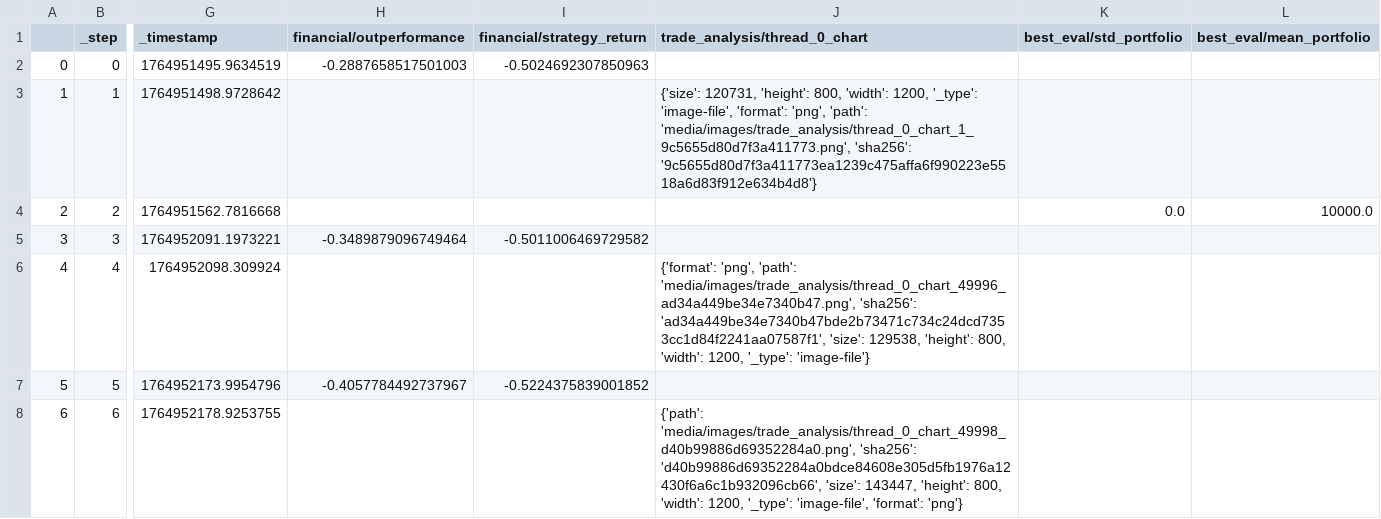
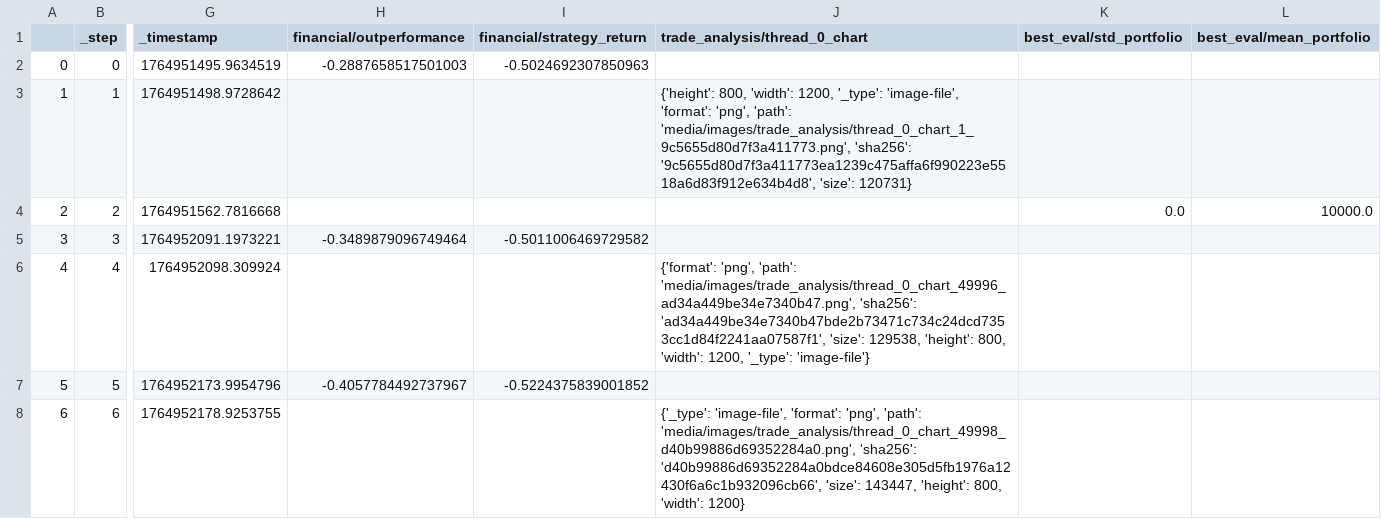
Before and after one commit to zhivko/ai-trading-bot-3, a CSV file: results/metrics.csv, drawn as a sheet; only a part is shown, gaps mark what is left out; the diff names each change by its address in the sheet, - before the commit and + after, or states it on an @@ line.

```diff
--- a/results/metrics.csv
+++ b/results/metrics.csv
-J3 (trade_analysis/thread_0_chart): {'size': 120731, 'height': 800, 'width': 1200, '_type': 'image-file', 'format': 'png', 'path': 'media/images/trade_analysis/thread_0_chart_1_9c5655d80d7f3a411773.png', 'sha256': '9c5655d80d7f3a411773ea1239c475affa6f990223e5518a6d83f912e634b4d8'}
+J3 (trade_analysis/thread_0_chart): {'height': 800, 'width': 1200, '_type': 'image-file', 'format': 'png', 'path': 'media/images/trade_analysis/thread_0_chart_1_9c5655d80d7f3a411773.png', 'sha256': '9c5655d80d7f3a411773ea1239c475affa6f990223e5518a6d83f912e634b4d8', 'size': 120731}
-J8 (trade_analysis/thread_0_chart): {'path': 'media/images/trade_analysis/thread_0_chart_49998_d40b99886d69352284a0.png', 'sha256': 'd40b99886d69352284a0bdce84608e305d5fb1976a12430f6a6c1b932096cb66', 'size': 143447, 'height': 800, 'width': 1200, '_type': 'image-file', 'format': 'png'}
+J8 (trade_analysis/thread_0_chart): {'_type': 'image-file', 'format': 'png', 'path': 'media/images/trade_analysis/thread_0_chart_49998_d40b99886d69352284a0.png', 'sha256': 'd40b99886d69352284a0bdce84608e305d5fb1976a12430f6a6c1b932096cb66', 'size': 143447, 'height': 800, 'width': 1200}
```
Also changed, not shown: 1 other file.
